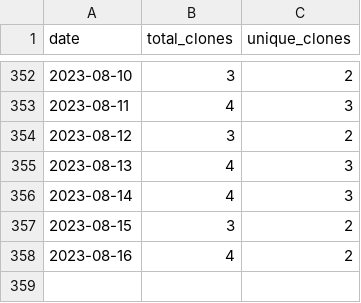
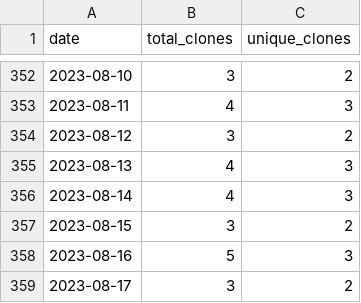
Before and after one commit to wumphlett/COMP-3220, a CSV file: .traffic/clones.csv, drawn as a sheet; only a part is shown, gaps mark what is left out.

Commit message:
Updating repository traffic

```diff
--- a/.traffic/clones.csv
+++ b/.traffic/clones.csv
@@ -357,2 +357,3 @@ date,total_clones,unique_clones
 2023-08-15,3,2
-2023-08-16,4,2
+2023-08-16,5,3
+2023-08-17,3,2
```
Also changed, not shown: .traffic/views.csv, 3 other files.
